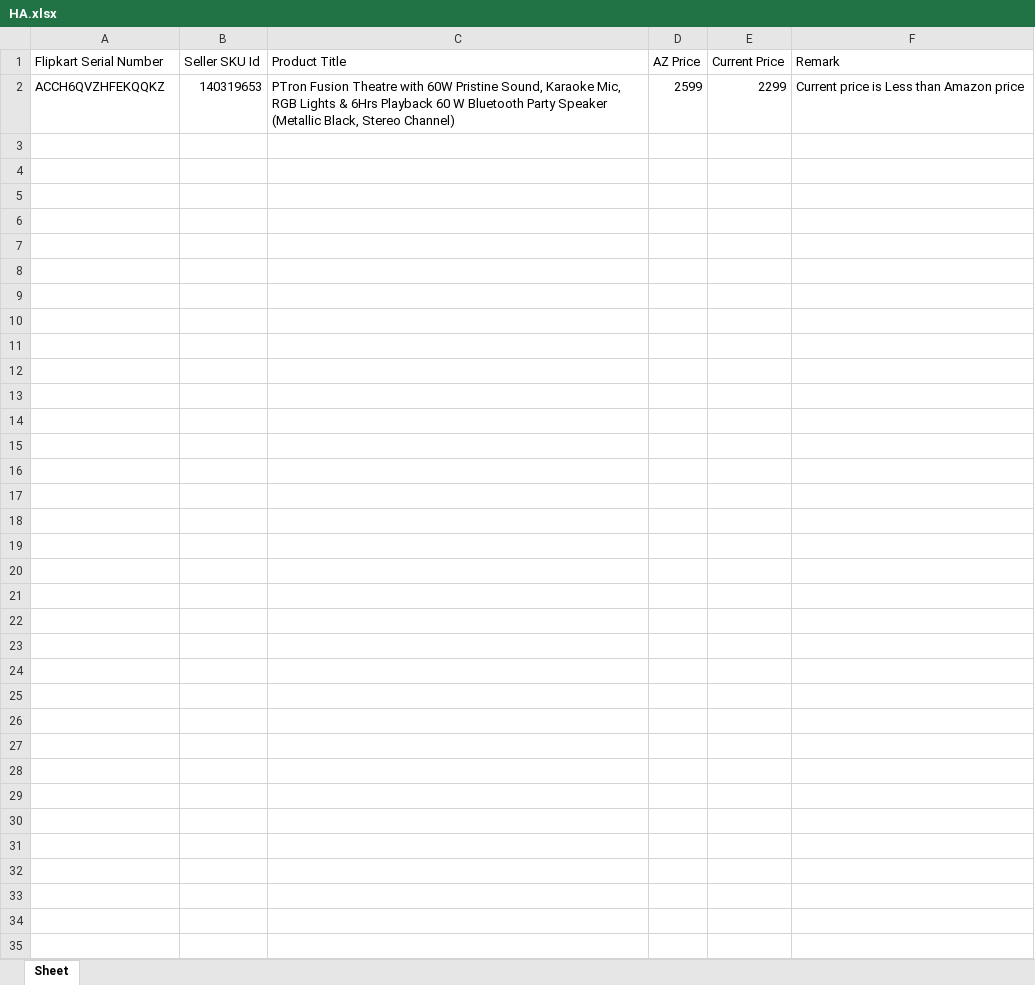
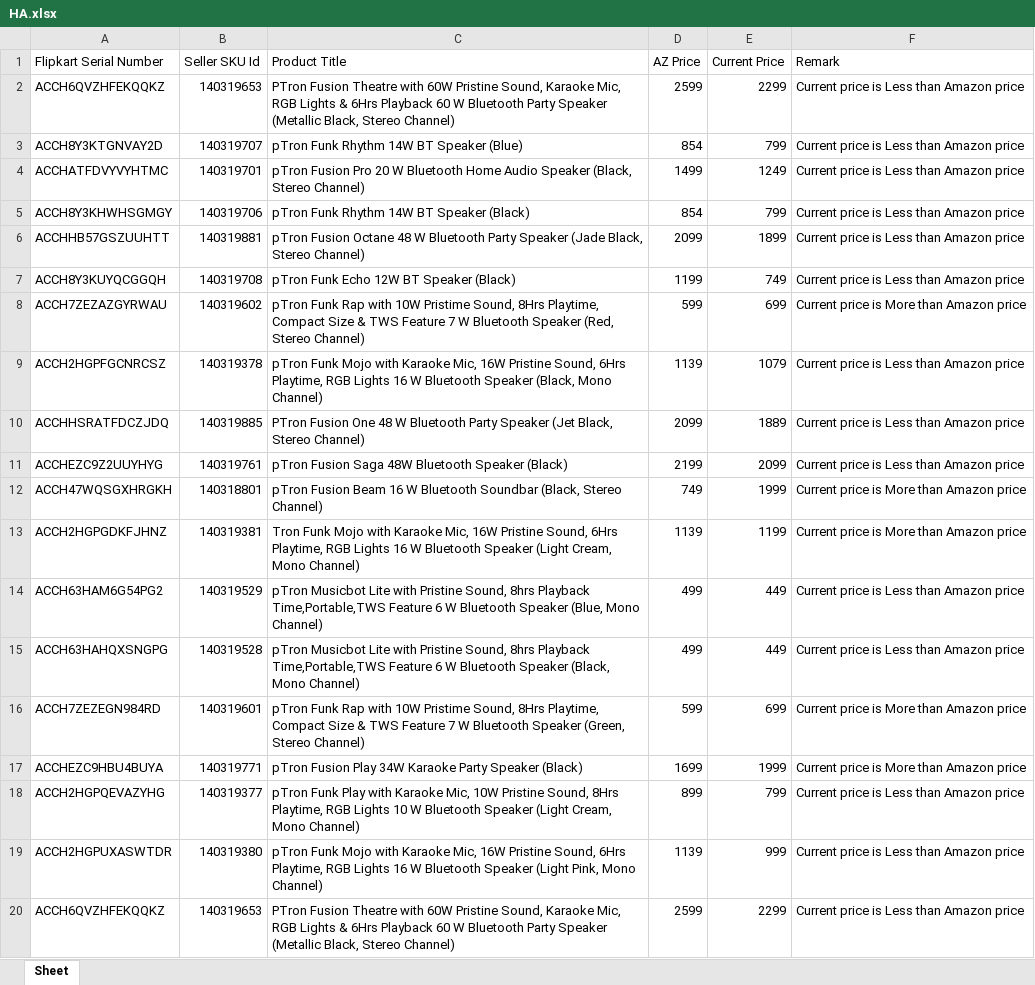
Before and after one commit to saiallaturthi/flipkart_prices, an Excel workbook: HA.xlsx, sheet Sheet, drawn as a sheet; values as stored, in another font and other column widths than the file's, no borders; the diff names each change by its address in the sheet, - before the commit and + after, or states it on an @@ line.

```diff
--- a/HA.xlsx (sheet Sheet)
+++ b/HA.xlsx (sheet Sheet)
+row 3: ACCH8Y3KTGNVAY2D | 140319707 | pTron Funk Rhythm 14W BT Speaker (Blue) | 854 | 799 | Current price is Less than Amazon price
+row 4: ACCHATFDVYVYHTMC | 140319701 | pTron Fusion Pro 20 W Bluetooth Home Audio Speaker (Black, Stereo Channel) | 1499 | 1249 | Current price is Less than Amazon price
+row 5: ACCH8Y3KHWHSGMGY | 140319706 | pTron Funk Rhythm 14W BT Speaker (Black) | 854 | 799 | Current price is Less than Amazon price
+row 6: ACCHHB57GSZUUHTT | 140319881 | pTron Fusion Octane 48 W Bluetooth Party Speaker (Jade Black, Stereo Channel) | 2099 | 1899 | Current price is Less than Amazon price
+row 7: ACCH8Y3KUYQCGGQH | 140319708 | pTron Funk Echo 12W BT Speaker (Black) | 1199 | 749 | Current price is Less than Amazon price
+row 8: ACCH7ZEZAZGYRWAU | 140319602 | pTron Funk Rap with 10W Pristime Sound, 8Hrs Playtime, Compact Size & TWS Feature 7 W Bluetooth Speaker (Red, Stereo Channel) | 599 | 699 | Current price is More than Amazon price
+row 9: ACCH2HGPFGCNRCSZ | 140319378 | pTron Funk Mojo with Karaoke Mic, 16W Pristine Sound, 6Hrs Playtime, RGB Lights 16 W Bluetooth Speaker (Black, Mono Channel) | 1139 | 1079 | Current price is Less than Amazon price
+row 10: ACCHHSRATFDCZJDQ | 140319885 | PTron Fusion One 48 W Bluetooth Party Speaker (Jet Black, Stereo Channel) | 2099 | 1889 | Current price is Less than Amazon price
+row 11: ACCHEZC9Z2UUYHYG | 140319761 | pTron Fusion Saga 48W Bluetooth Speaker (Black) | 2199 | 2099 | Current price is Less than Amazon price
+row 12: ACCH47WQSGXHRGKH | 140318801 | pTron Fusion Beam 16 W Bluetooth Soundbar (Black, Stereo Channel) | 749 | 1999 | Current price is More than Amazon price
+row 13: ACCH2HGPGDKFJHNZ | 140319381 | Tron Funk Mojo with Karaoke Mic, 16W Pristine Sound, 6Hrs Playtime, RGB Lights 16 W Bluetooth Speaker (Light Cream, Mono Channel) | 1139 | 1199 | Current price is More than Amazon price
+row 14: ACCH63HAM6G54PG2 | 140319529 | pTron Musicbot Lite with Pristine Sound, 8hrs Playback Time,Portable,TWS Feature 6 W Bluetooth Speaker (Blue, Mono Channel) | 499 | 449 | Current price is Less than Amazon price
+row 15: ACCH63HAHQXSNGPG | 140319528 | pTron Musicbot Lite with Pristine Sound, 8hrs Playback Time,Portable,TWS Feature 6 W Bluetooth Speaker (Black, Mono Channel) | 499 | 449 | Current price is Less than Amazon price
+row 16: ACCH7ZEZEGN984RD | 140319601 | pTron Funk Rap with 10W Pristime Sound, 8Hrs Playtime, Compact Size & TWS Feature 7 W Bluetooth Speaker (Green, Stereo Channel) | 599 | 699 | Current price is More than Amazon price
+row 17: ACCHEZC9HBU4BUYA | 140319771 | pTron Fusion Play 34W Karaoke Party Speaker (Black) | 1699 | 1999 | Current price is More than Amazon price
+row 18: ACCH2HGPQEVAZYHG | 140319377 | pTron Funk Play with Karaoke Mic, 10W Pristine Sound, 8Hrs Playtime, RGB Lights 10 W Bluetooth Speaker (Light Cream, Mono Channel) | 899 | 799 | Current price is Less than Amazon price
+row 19: ACCH2HGPUXASWTDR | 140319380 | pTron Funk Mojo with Karaoke Mic, 16W Pristine Sound, 6Hrs Playtime, RGB Lights 16 W Bluetooth Speaker (Light Pink, Mono Channel) | 1139 | 999 | Current price is Less than Amazon price
+row 20: ACCH6QVZHFEKQQKZ | 140319653 | PTron Fusion Theatre with 60W Pristine Sound, Karaoke Mic, RGB Lights & 6Hrs Playback 60 W Bluetooth Party Speaker (Metallic Black, Stereo Channel) | 2599 | 2299 | Current price is Less than Amazon price
```
Also changed, not shown: FK Walkthrough 11th aug.xlsx, PA.xlsx, 3 other files.
